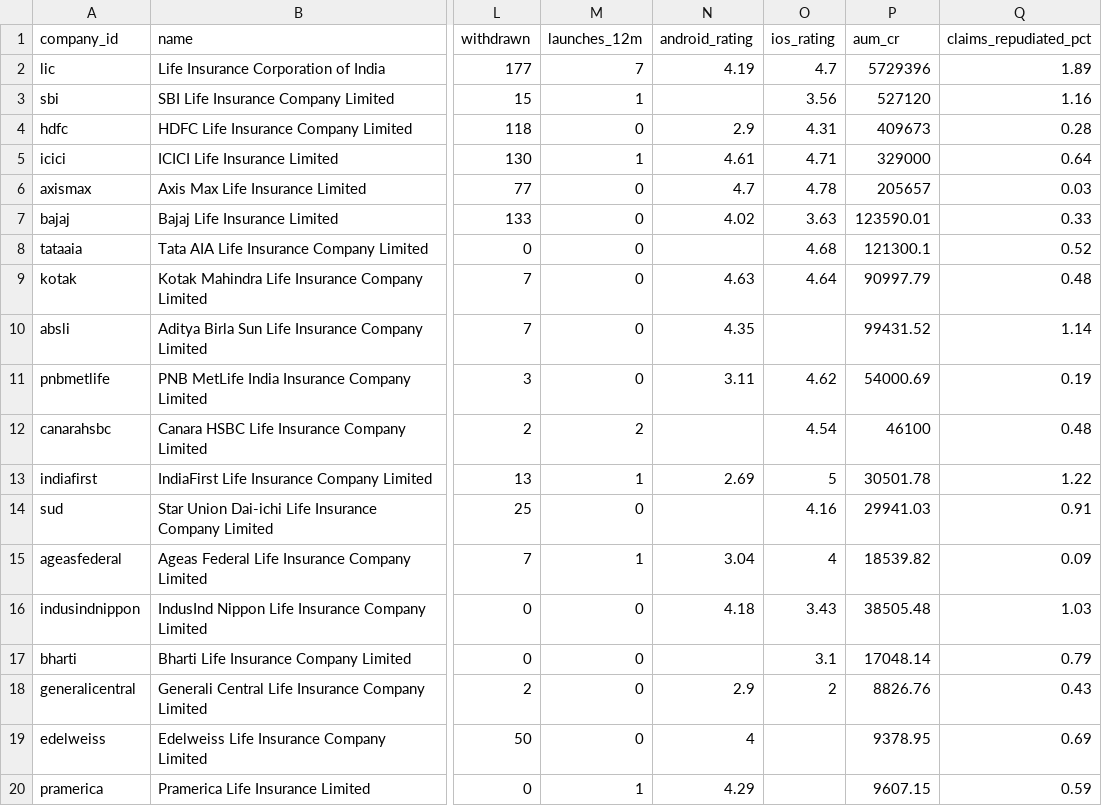
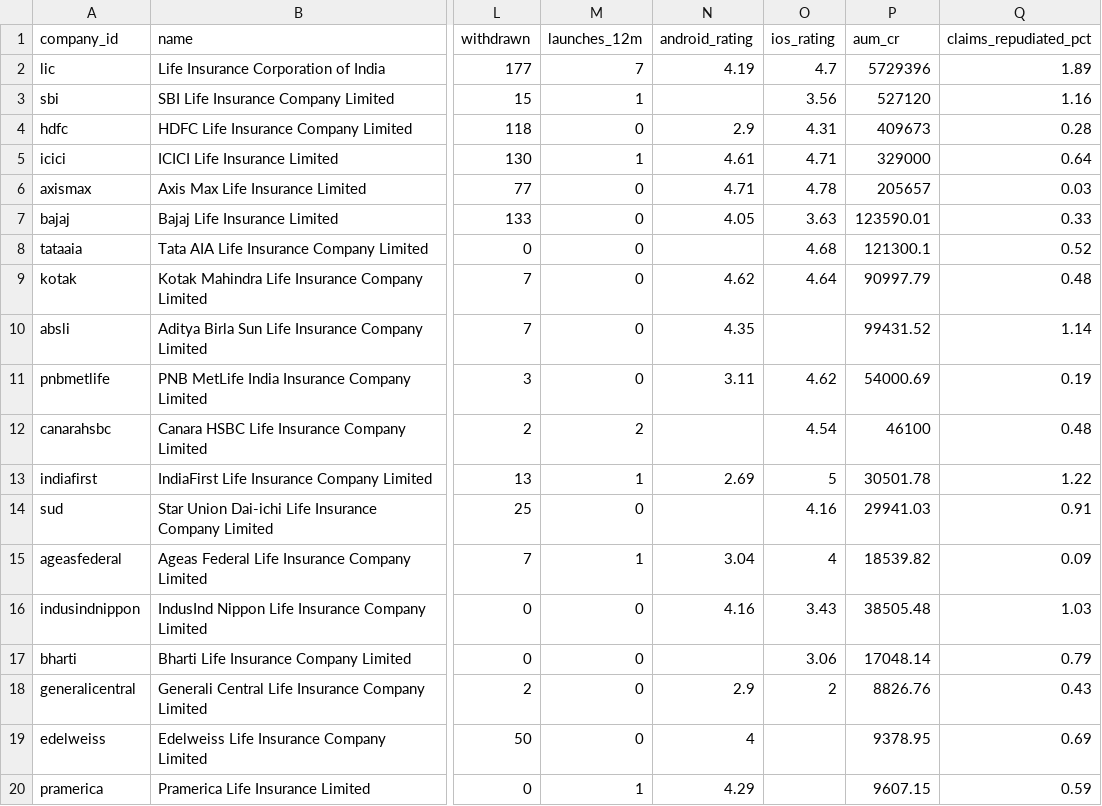
Before and after one commit to ninjapotato069/Insurance_Products, a CSV file: exports/companies.csv, drawn as a sheet; only a part is shown, gaps mark what is left out; the diff names each change by its address in the sheet, - before the commit and + after, or states it on an @@ line.

```diff
--- a/exports/companies.csv
+++ b/exports/companies.csv
-N6 (android_rating): 4.7
+N6 (android_rating): 4.71
-N7 (android_rating): 4.02
+N7 (android_rating): 4.05
-N9 (android_rating): 4.63
+N9 (android_rating): 4.62
-N16 (android_rating): 4.18
+N16 (android_rating): 4.16
-O17 (ios_rating): 3.1
+O17 (ios_rating): 3.06
```
Also changed, not shown: data/history/ratings.csv, 8 other files.
